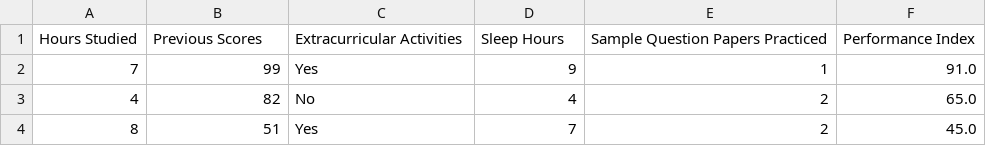
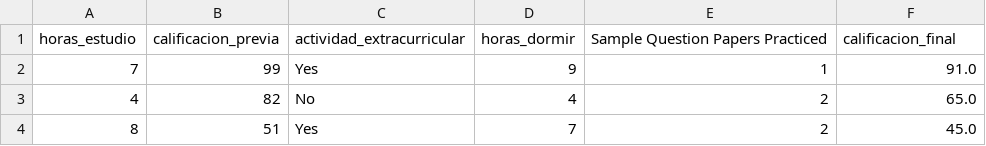
Before and after one commit to casaorozco1904-ship-it/Estadistica2026, a CSV file: Student_Performance.csv, drawn as a sheet; only a part is shown; removed rows and columns are numbered as before the commit, all else as after; the diff names each change by its address in the sheet, - before the commit and + after, or states it on an @@ line.

Commit message:
Update Student_Performance.csv

```diff
--- a/Student_Performance.csv
+++ b/Student_Performance.csv
-row 1: Hours Studied | Previous Scores | Extracurricular Activities | Sleep Hours | Sample Question Papers Practiced | Performance Index
+row 1: horas_estudio | calificacion_previa | actividad_extracurricular | horas_dormir | Sample Question Papers Practiced | calificacion_final
```
